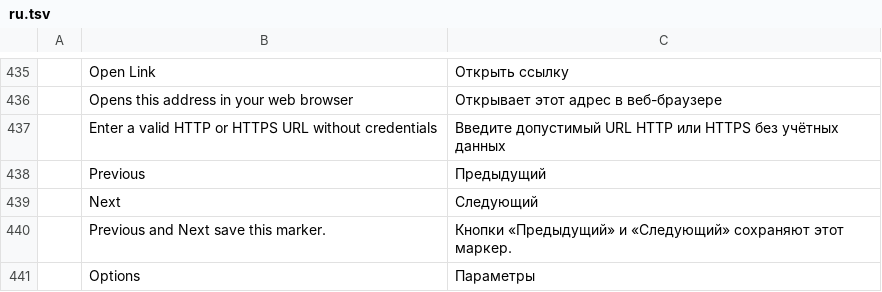
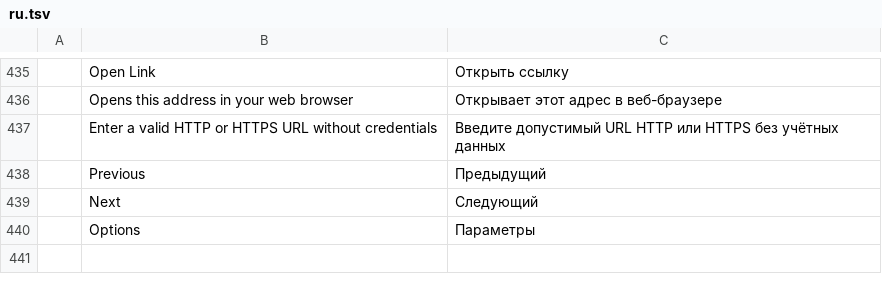
Before and after one commit to FredApps/filmcraft, a TSV file: crates/ui-egui/src/i18n/ru.tsv, drawn as a sheet; only a part is shown, gaps mark what is left out.

```diff
--- a/crates/ui-egui/src/i18n/ru.tsv
+++ b/crates/ui-egui/src/i18n/ru.tsv
@@ -439,3 +439,2 @@
 	Next	Следующий
-	Previous and Next save this marker.	Кнопки «Предыдущий» и «Следующий» сохраняют этот маркер.
 	Options	Параметры
```
Also changed, not shown: crates/ui-egui/src/i18n/it.tsv, crates/ui-egui/src/i18n/ja.tsv, 11 other files.
